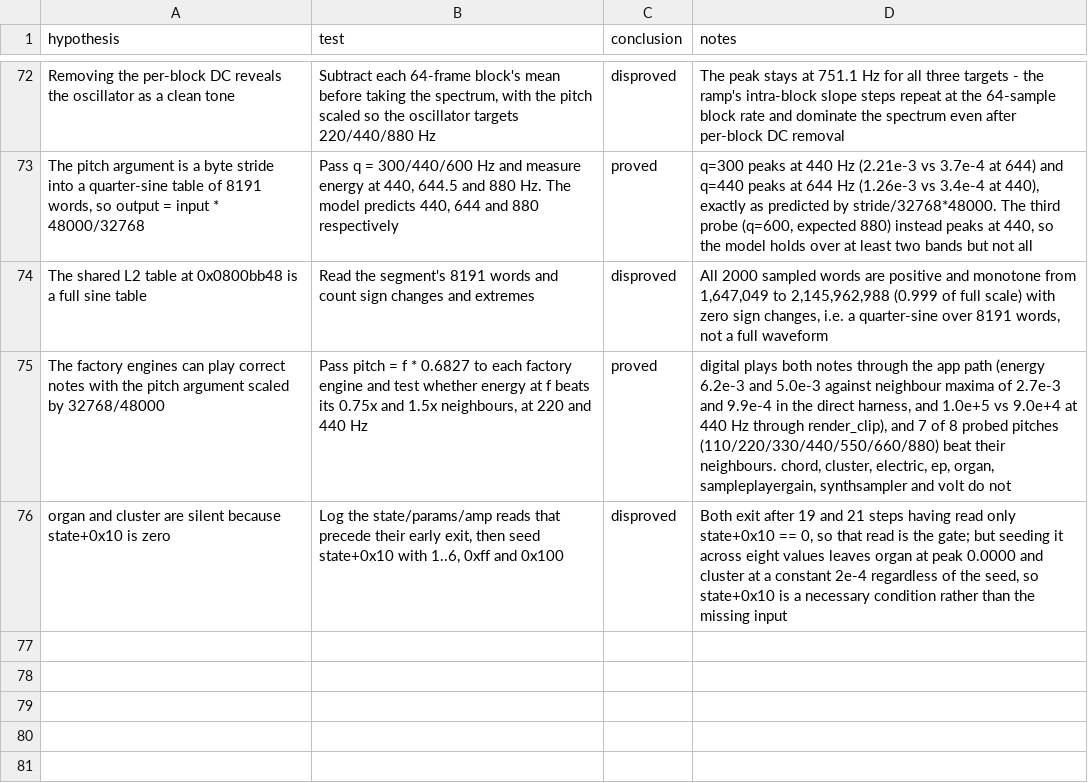
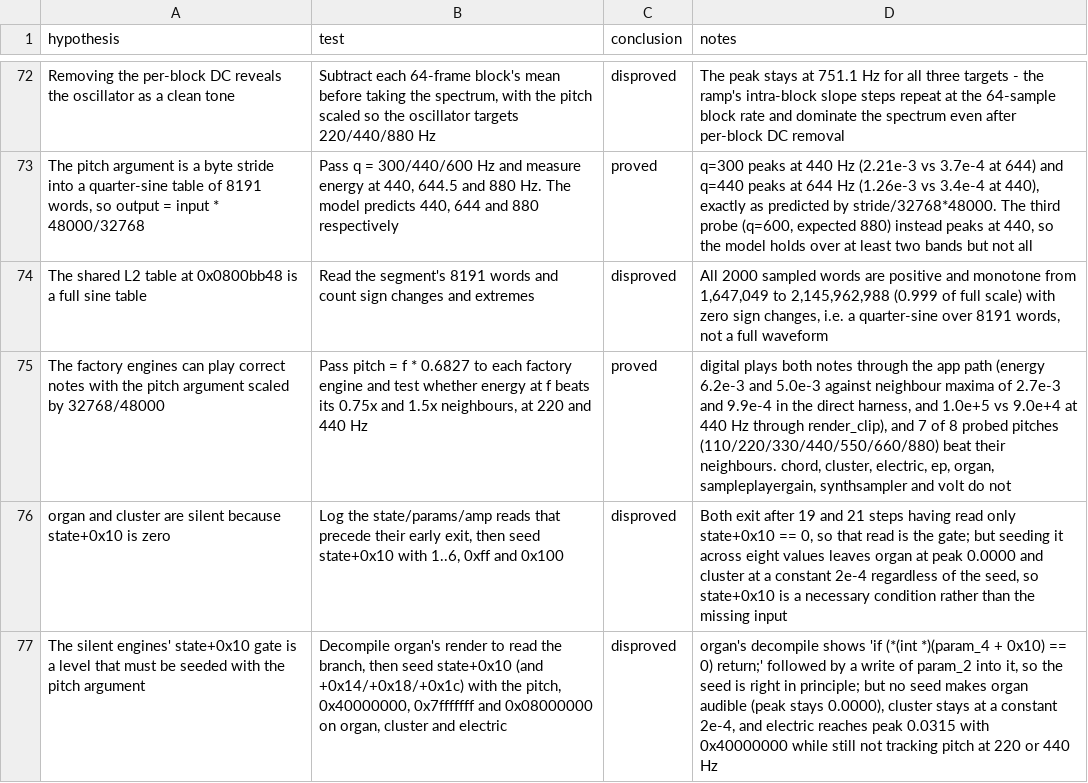
Before and after one commit to ioma8/opz-firmware-notes, a CSV file: HYPOTHESES.csv, drawn as a sheet; only a part is shown, gaps mark what is left out; the diff names each change by its address in the sheet, - before the commit and + after, or states it on an @@ line.

Commit message:
Read organ's early-exit gates from its decompiled render
state+0x10 must be non-zero and the engine only writes it (from the pitch argument) after that check,
so an unseeded harness returns immediately. Seeding gets past it but organ stays silent and electric
becomes audible without tracking pitch.

```diff
--- a/HYPOTHESES.csv
+++ b/HYPOTHESES.csv
+row 77: The silent engines' state+0x10 gate is a level that must be seeded with the pitch argument | Decompile organ's render to read the branch, then seed state+0x10 (and +0x14/+0x18/+0x1c) with the pitch, 0x40000000, 0x7fffffff and 0x08000000 on organ, cluster and electric | disproved | organ's decompile shows 'if (*(int *)(param_4 + 0x10) == 0) return;' followed by a write of param_2 into it, so the seed is right in principle; but no seed makes organ audible (peak stays 0.0000), cluster stays at a constant 2e-4, and electric reaches peak 0.0315 with 0x40000000 while still not tracking pitch at 220 or 440 Hz
```
Also changed, not shown: 1 other file.
